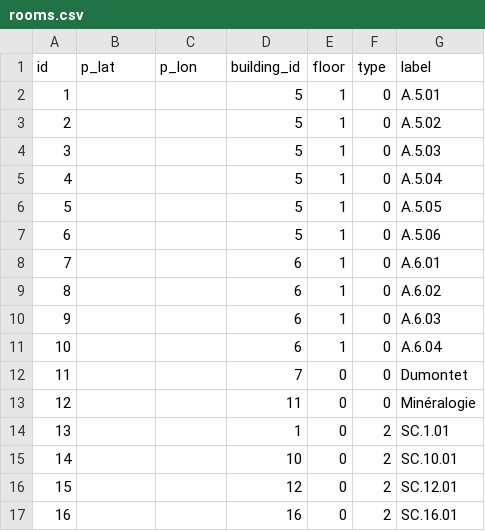
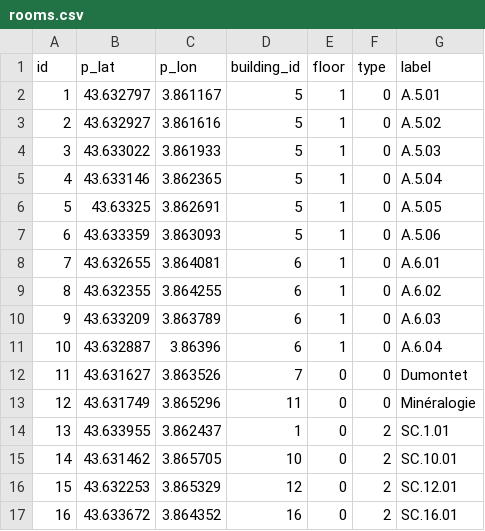
Before and after one commit to glamoureux/gipsolet, a CSV file: assets/rooms.csv, drawn as a sheet; only a part is shown; the diff covers the shown part only.

```diff
--- a/assets/rooms.csv
+++ b/assets/rooms.csv
@@ -1,17 +1,17 @@
 id;p_lat;p_lon;building_id;floor;type;label
-1;;;5;1;0;A.5.01
-2;;;5;1;0;A.5.02
-3;;;5;1;0;A.5.03
-4;;;5;1;0;A.5.04
-5;;;5;1;0;A.5.05
-6;;;5;1;0;A.5.06
-7;;;6;1;0;A.6.01
-8;;;6;1;0;A.6.02
-9;;;6;1;0;A.6.03
-10;;;6;1;0;A.6.04
-11;;;7;0;0;Dumontet
-12;;;11;0;0;Minéralogie
-13;;;1;0;2;SC.1.01
-14;;;10;0;2;SC.10.01
-15;;;12;0;2;SC.12.01
-16;;;16;0;2;SC.16.01
+1;43.632797;3.861167;5;1;0;A.5.01
+2;43.632927;3.861616;5;1;0;A.5.02
+3;43.633022;3.861933;5;1;0;A.5.03
+4;43.633146;3.862365;5;1;0;A.5.04
+5;43.63325;3.862691;5;1;0;A.5.05
+6;43.633359;3.863093;5;1;0;A.5.06
+7;43.632655;3.864081;6;1;0;A.6.01
+8;43.632355;3.864255;6;1;0;A.6.02
+9;43.633209;3.863789;6;1;0;A.6.03
+10;43.632887;3.86396;6;1;0;A.6.04
+11;43.631627;3.863526;7;0;0;Dumontet
+12;43.631749;3.865296;11;0;0;Minéralogie
+13;43.633955;3.862437;1;0;2;SC.1.01
+14;43.631462;3.865705;10;0;2;SC.10.01
+15;43.632253;3.865329;12;0;2;SC.12.01
+16;43.633672;3.864352;16;0;2;SC.16.01
```
Also changed, not shown: 132 edited cells elsewhere in this file, assets/buildings.csv, assets/services.csv, 53 other files.
